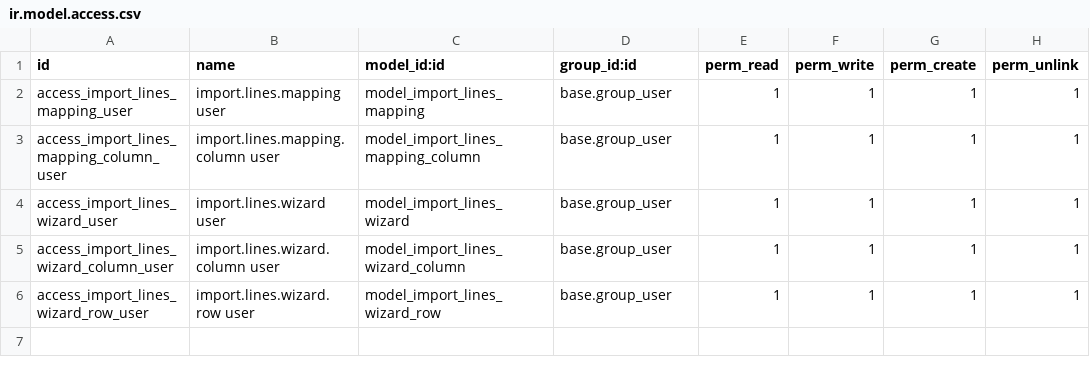
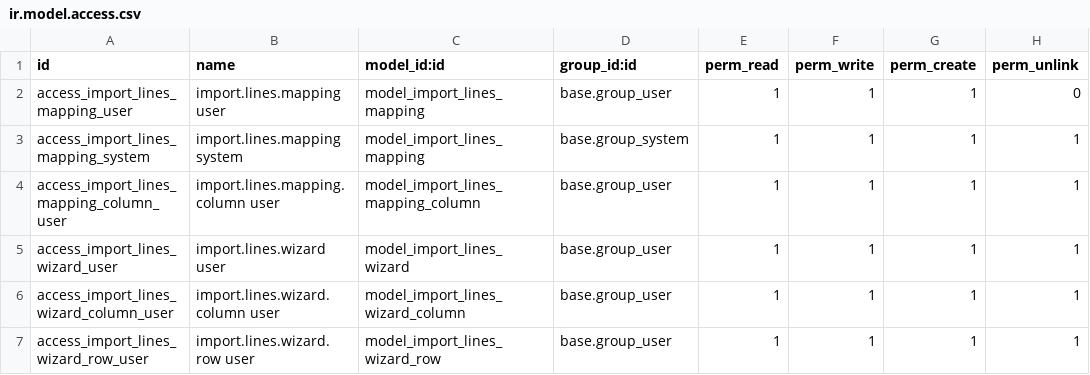
Before and after one commit to dhongu/deltatech, a CSV file: deltatech_import_lines/security/ir.model.access.csv, drawn as a sheet.

```diff
--- a/deltatech_import_lines/security/ir.model.access.csv
+++ b/deltatech_import_lines/security/ir.model.access.csv
@@ -1,3 +1,4 @@
 id,name,model_id:id,group_id:id,perm_read,perm_write,perm_create,perm_unlink
-access_import_lines_mapping_user,import.lines.mapping user,model_import_lines_mapping,base.group_user,1,1,1,1
+access_import_lines_mapping_user,import.lines.mapping user,model_import_lines_mapping,base.group_user,1,1,1,0
+access_import_lines_mapping_system,import.lines.mapping system,model_import_lines_mapping,base.group_system,1,1,1,1
 access_import_lines_mapping_column_user,import.lines.mapping.column user,model_import_lines_mapping_column,base.group_user,1,1,1,1
```
Also changed, not shown: 11 other files.
